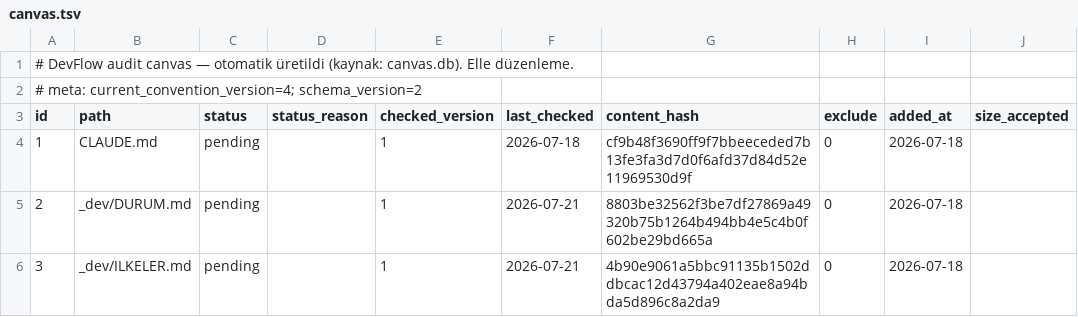
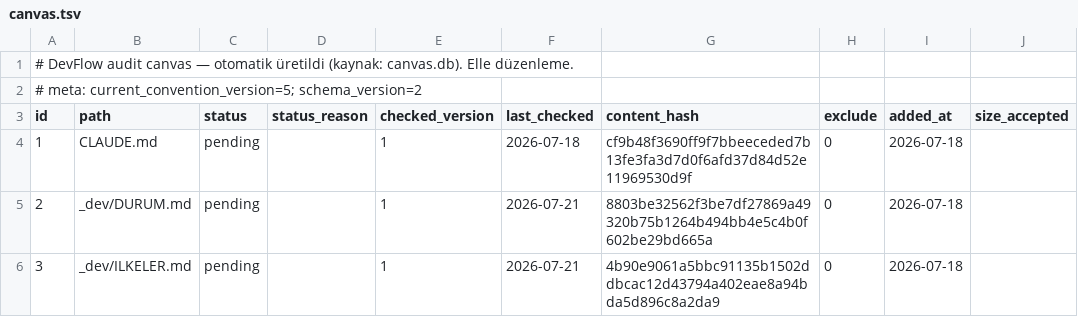
Before and after one commit to NorthAIII/kiwiwebsite.v3, a TSV file: _dev/.audit/canvas.tsv, drawn as a sheet; only a part is shown.

```diff
--- a/_dev/.audit/canvas.tsv
+++ b/_dev/.audit/canvas.tsv
@@ -1,3 +1,3 @@
 # DevFlow audit canvas — otomatik üretildi (kaynak: canvas.db). Elle düzenleme.
-# meta: current_convention_version=4; schema_version=2
+# meta: current_convention_version=5; schema_version=2
 id	path	status	status_reason	checked_version	last_checked	content_hash	exclude	added_at	size_accepted
```
